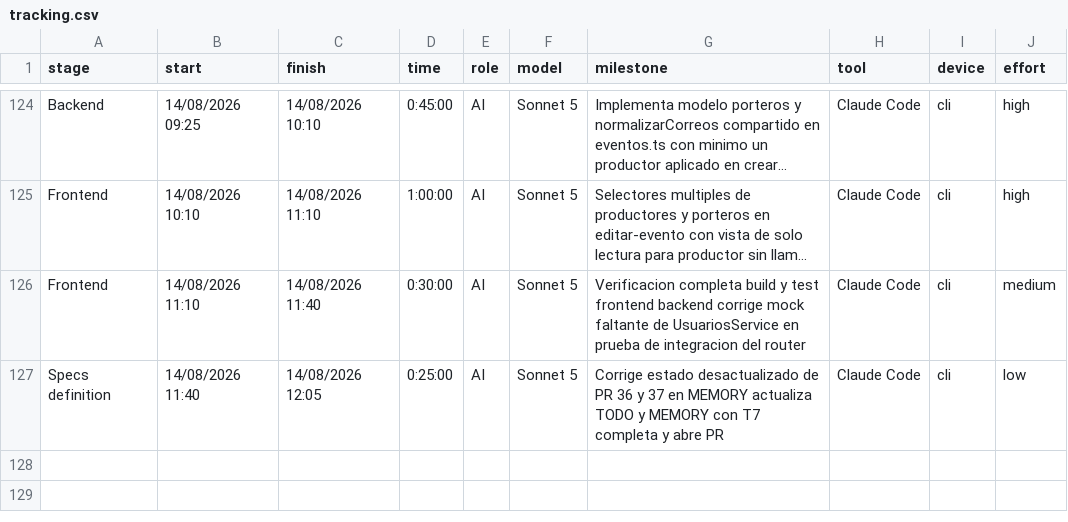
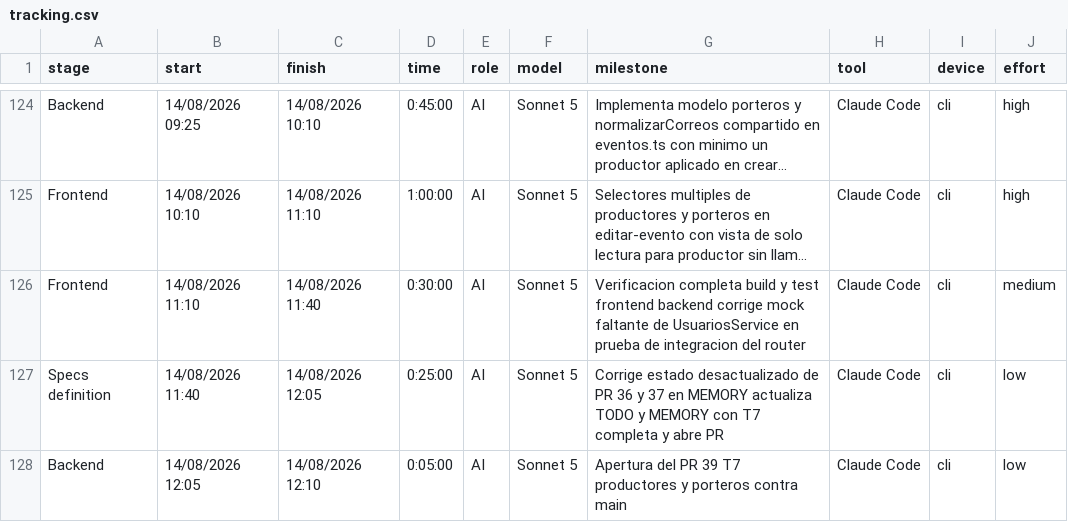
Before and after one commit to ocastelblanco/agora-letiende, a CSV file: docs/tracking.csv, drawn as a sheet; only a part is shown, gaps mark what is left out; long unchanged cells end in ….

```diff
--- a/docs/tracking.csv
+++ b/docs/tracking.csv
@@ -127 +127,2 @@ Frontend,14/08/2026 11:10,14/08/2026 11:40,0:30:00,AI,Sonnet 5,Verificacion comp
 Specs definition,14/08/2026 11:40,14/08/2026 12:05,0:25:00,AI,Sonnet 5,Corrige estado desactualizado de PR 36 y 37 en MEMORY actualiza TODO y MEMORY con T7 completa y abre PR,Claude Code,cli,low
+Backend,14/08/2026 12:05,14/08/2026 12:10,0:05:00,AI,Sonnet 5,Apertura del PR 39 T7 productores y porteros contra main,Claude Code,cli,low
```
Also changed, not shown: 1 other file.
